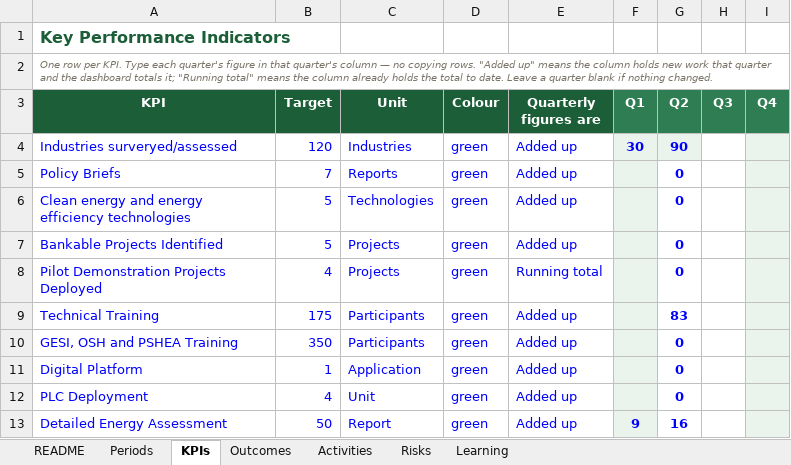
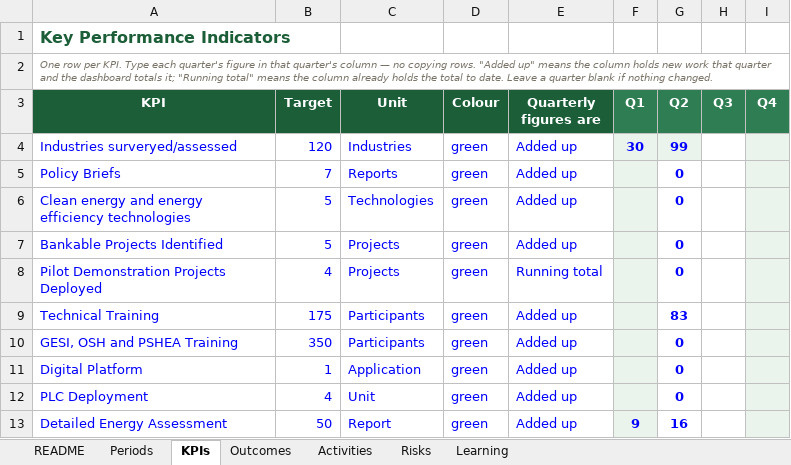
Before and after one commit to bhusalgeneralstores-wq/My_file, an Excel workbook: data.xlsx, sheet KPIs, drawn as a sheet; values as stored, in another font and other column widths than the file's, no borders; the diff names each change by its address in the sheet, - before the commit and + after, or states it on an @@ line.

Commit message:
Add files via upload

```diff
--- a/data.xlsx (sheet KPIs)
+++ b/data.xlsx (sheet KPIs)
-G4 (Q2): 90
+G4 (Q2): 99
```
